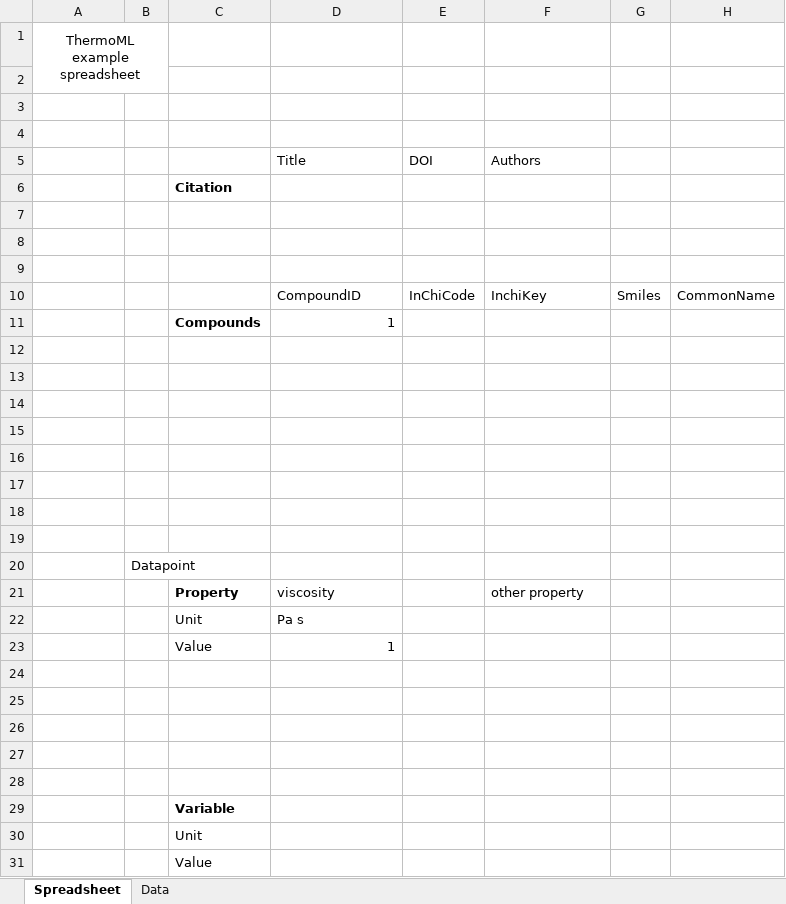
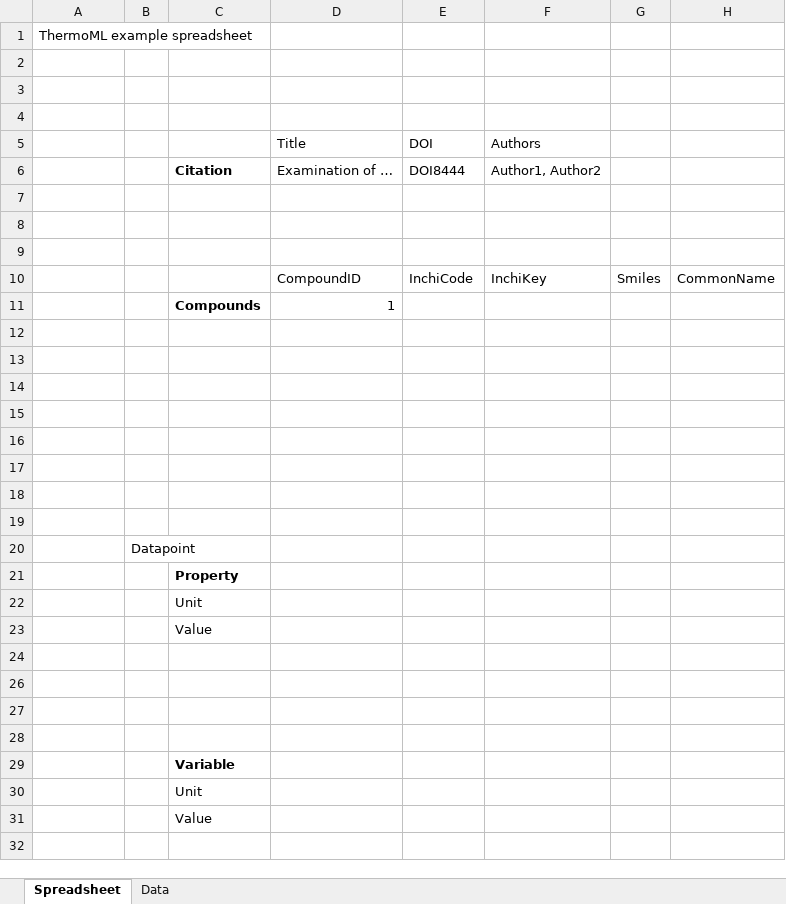
Before and after one commit to FAIRChemistry/pyThermoML, an Excel workbook: spreadsheet.xlsx, sheet Spreadsheet, drawn as a sheet; values as stored, in another font and other column widths than the file's, no borders; removed rows and columns are numbered as before the commit, all else as after; the diff names each change by its address in the sheet, - before the commit and + after, or states it on an @@ line.

```diff
--- a/spreadsheet.xlsx (sheet Spreadsheet)
+++ b/spreadsheet.xlsx (sheet Spreadsheet)
-A1 alignment: center
+A1 alignment: left
-A1:B2 merged
-row 6:  |  | Citation
+row 6:  |  | Citation | Examination of … | DOI8444 | Author1, Author2
-E10 (DOI): InChiCode
+E10 (DOI): InchiCode
-row 21:  |  | Property | viscosity |  | other property
-row 22:  |  | Unit | Pa s
-row 23:  |  | Value | 1
-C21: (empty)
+C21: Property
+row 22:  |  | Unit
+row 23:  |  | Value
```
Also changed, not shown: formulas that keep their value, 34 other files.
